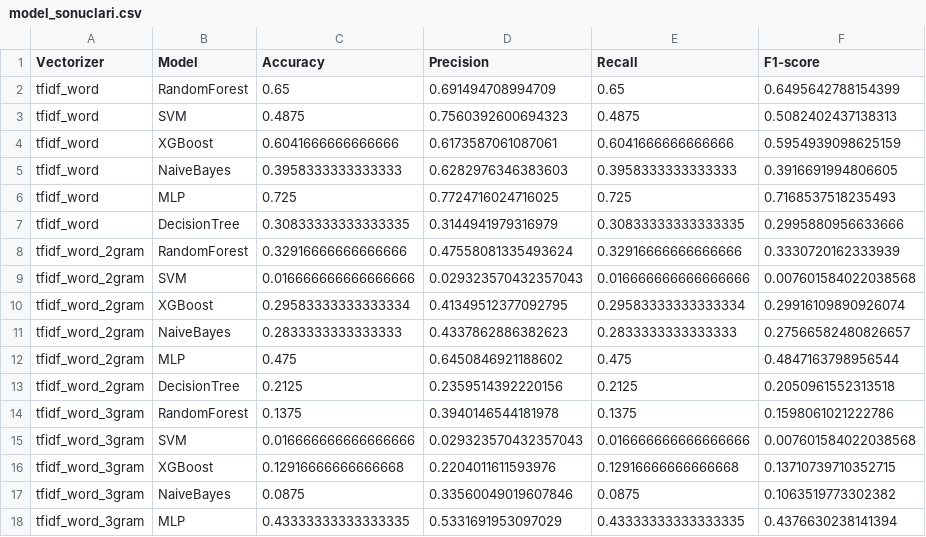
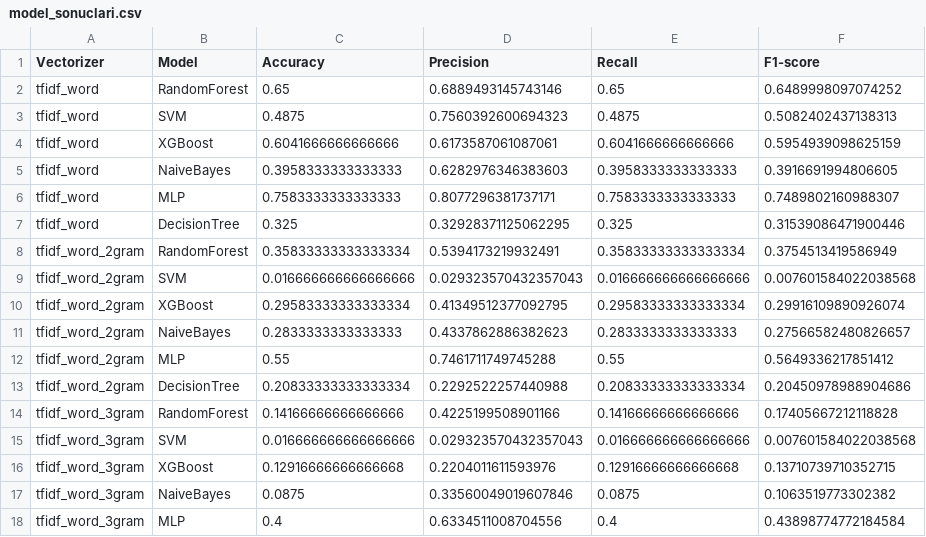
Before and after one commit to sinacevik/data-mining, a CSV file: model_sonuclari.csv, drawn as a sheet; only a part is shown; the diff covers the shown part only.

```diff
--- a/model_sonuclari.csv
+++ b/model_sonuclari.csv
@@ -1,3 +1,3 @@
 Vectorizer,Model,Accuracy,Precision,Recall,F1-score
-tfidf_word,RandomForest,0.65,0.691494708994709,0.65,0.6495642788154399
+tfidf_word,RandomForest,0.65,0.6889493145743146,0.65,0.6489998097074252
 tfidf_word,SVM,0.4875,0.7560392600694323,0.4875,0.5082402437138313
@@ -5,5 +5,5 @@ tfidf_word,XGBoost,0.6041666666666666,0.6173587061087061,0.6041666666666666,0.59
 tfidf_word,NaiveBayes,0.3958333333333333,0.6282976346383603,0.3958333333333333,0.3916691994806605
-tfidf_word,MLP,0.725,0.7724716024716025,0.725,0.7168537518235493
-tfidf_word,DecisionTree,0.30833333333333335,0.3144941979316979,0.30833333333333335,0.2995880956633666
-tfidf_word_2gram,RandomForest,0.32916666666666666,0.47558081335493624,0.32916666666666666,0.3330720162333939
+tfidf_word,MLP,0.7583333333333333,0.8077296381737171,0.7583333333333333,0.7489802160988307
+tfidf_word,DecisionTree,0.325,0.32928371125062295,0.325,0.31539086471900446
+tfidf_word_2gram,RandomForest,0.35833333333333334,0.5394173219932491,0.35833333333333334,0.3754513419586949
 tfidf_word_2gram,SVM,0.016666666666666666,0.029323570432357043,0.016666666666666666,0.007601584022038568
@@ -11,5 +11,5 @@ tfidf_word_2gram,XGBoost,0.29583333333333334,0.41349512377092795,0.2958333333333
 tfidf_word_2gram,NaiveBayes,0.2833333333333333,0.4337862886382623,0.2833333333333333,0.27566582480826657
-tfidf_word_2gram,MLP,0.475,0.6450846921188602,0.475,0.4847163798956544
-tfidf_word_2gram,DecisionTree,0.2125,0.2359514392220156,0.2125,0.2050961552313518
-tfidf_word_3gram,RandomForest,0.1375,0.3940146544181978,0.1375,0.1598061021222786
+tfidf_word_2gram,MLP,0.55,0.7461711749745288,0.55,0.5649336217851412
+tfidf_word_2gram,DecisionTree,0.20833333333333334,0.2292522257440988,0.20833333333333334,0.20450978988904686
+tfidf_word_3gram,RandomForest,0.14166666666666666,0.4225199508901166,0.14166666666666666,0.17405667212118828
 tfidf_word_3gram,SVM,0.016666666666666666,0.029323570432357043,0.016666666666666666,0.007601584022038568
@@ -17,2 +17,2 @@ tfidf_word_3gram,XGBoost,0.12916666666666668,0.2204011611593976,0.12916666666666
 tfidf_word_3gram,NaiveBayes,0.0875,0.33560049019607846,0.0875,0.1063519773302382
-tfidf_word_3gram,MLP,0.43333333333333335,0.5331691953097029,0.43333333333333335,0.4376630238141394
+tfidf_word_3gram,MLP,0.4,0.6334511008704556,0.4,0.43898774772184584
```
Also changed, not shown: 28 edited cells elsewhere in this file, 1 other file.
